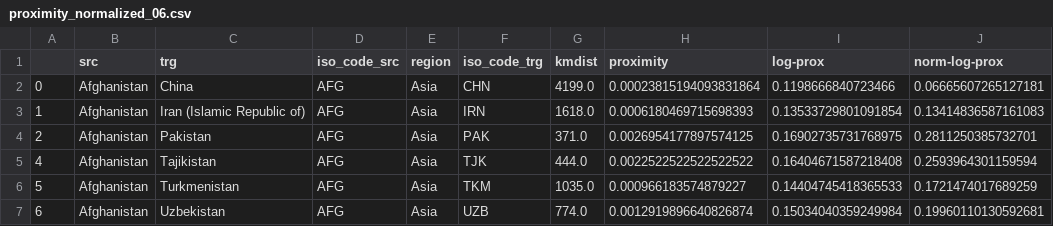
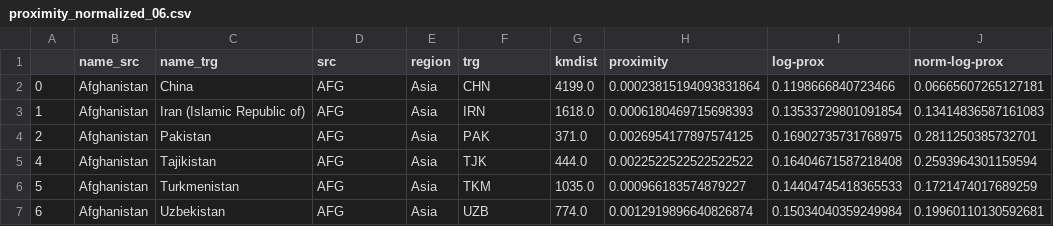
Before and after one commit to jcllobet/MasterThesis, a CSV file: data/0_Golden_Standard/proximity_normalized_06.csv, drawn as a sheet; only a part is shown.

```diff
--- a/data/0_Golden_Standard/proximity_normalized_06.csv
+++ b/data/0_Golden_Standard/proximity_normalized_06.csv
@@ -1,2 +1,2 @@
-,src,trg,iso_code_src,region,iso_code_trg,kmdist,proximity,log-prox,norm-log-prox
+,name_src,name_trg,src,region,trg,kmdist,proximity,log-prox,norm-log-prox
 0,Afghanistan,China,AFG,Asia,CHN,4199.0,0.00023815194093831864,0.1198666840723466,0.06665607265127181
```
Also changed, not shown: 32 other files.
